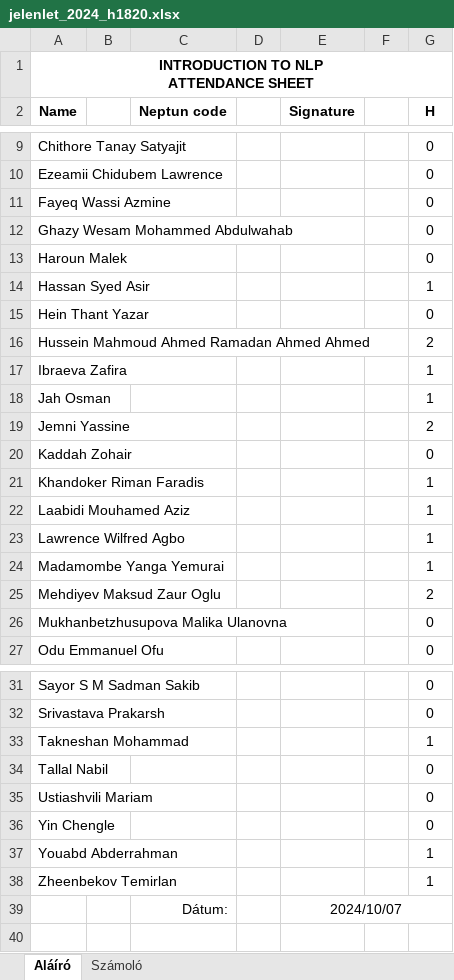
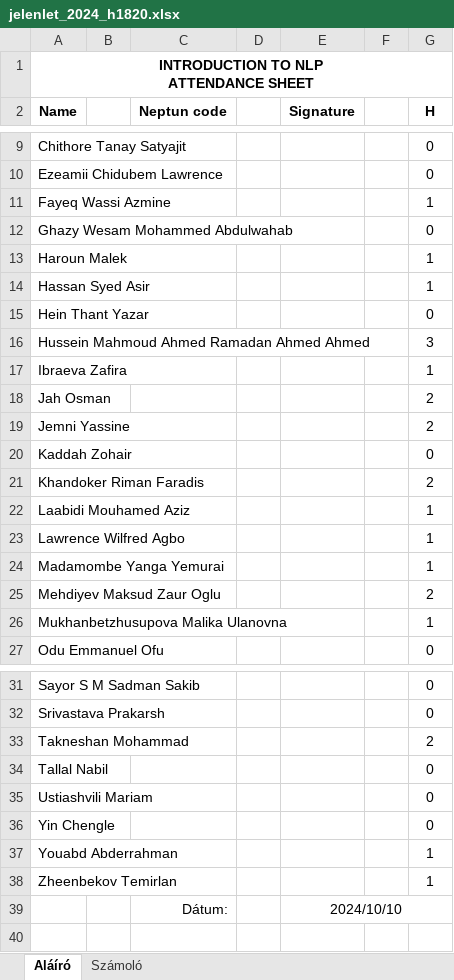
Before and after one commit to robertlakatos/me, an Excel workbook: materials/NLP-I/jelenlet/jelenlet_2024_h1820.xlsx, sheet Aláíró, drawn as a sheet; only a part is shown, gaps mark what is left out; values as stored, in another font and other column widths than the file's, no borders; the diff names each change by its address in the sheet, - before the commit and + after, or states it on an @@ line.

```diff
--- a/materials/NLP-I/jelenlet/jelenlet_2024_h1820.xlsx (sheet Aláíró)
+++ b/materials/NLP-I/jelenlet/jelenlet_2024_h1820.xlsx (sheet Aláíró)
-G11 (H): 0
+G11 (H): 1
-G13 (H): 0
+G13 (H): 1
-G16 (H): 2
+G16 (H): 3
-G18 (H): 1
+G18 (H): 2
-G21 (H): 1
+G21 (H): 2
-G26 (H): 0
+G26 (H): 1
-G33 (H): 1
+G33 (H): 2
-E39 (Signature): 2024/10/07
+E39 (Signature): 2024/10/10
```
Also changed, not shown: sheet Számoló, materials/AIPD/jelenlet/jelenlet_2024.xlsx, materials/NLP-I/jelenlet/jelenlet_2024_cs1416.xlsx, 2 other files.
